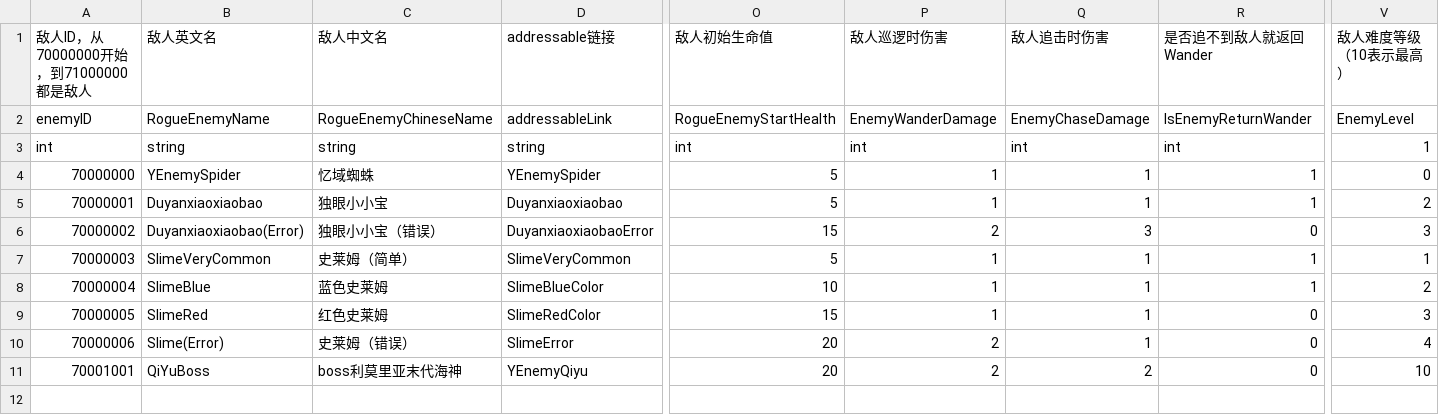
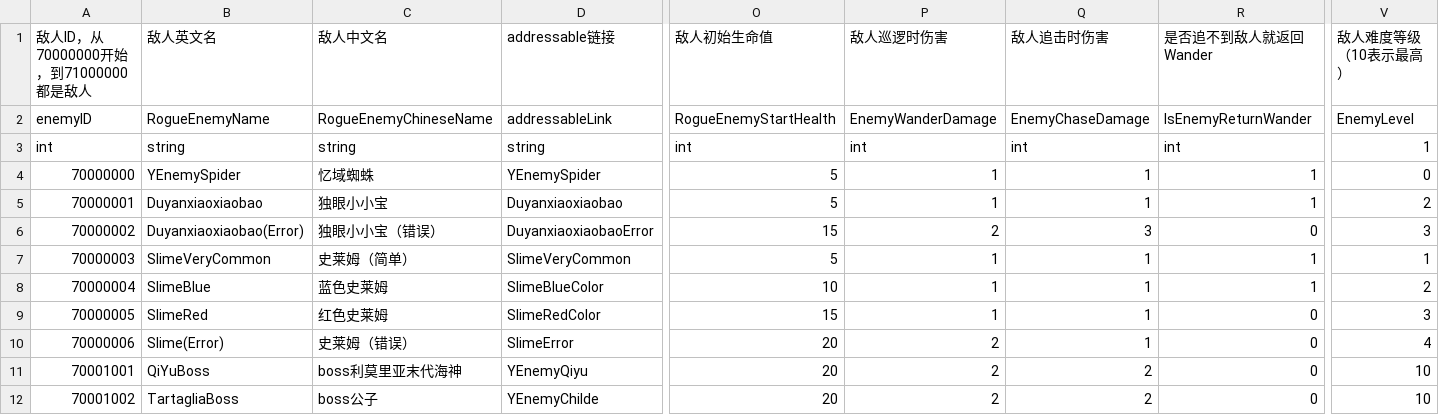
Before and after one commit to YYHHOrganization/GameDemo2024, a CSV file: Assets/Designer/Designer_Tool/CSV2CS/Document/RogueEnemyCSVFile.csv, drawn as a sheet; only a part is shown, gaps mark what is left out; rows hold the shown columns only; the diff names each change by its address in the sheet, - before the commit and + after, or states it on an @@ line.

```diff
--- a/Assets/Designer/Designer_Tool/CSV2CS/Document/RogueEnemyCSVFile.csv
+++ b/Assets/Designer/Designer_Tool/CSV2CS/Document/RogueEnemyCSVFile.csv
+row 12: 70001002 | TartagliaBoss | boss公子 | YEnemyChilde | 20 | 2 | 2 | 0 | 10
```
Also changed, not shown: Assets/Designer/Designer_Tool/CSV2CS/Document/BossRoomCSVFile.csv, Assets/Designer/Designer_Tool/CSV2CS/Document/RogueCommonItemCSVFile.csv, 15 other files.
